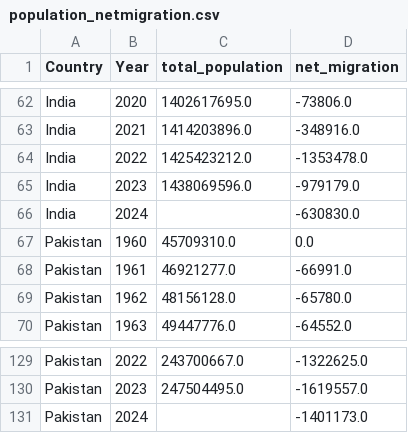
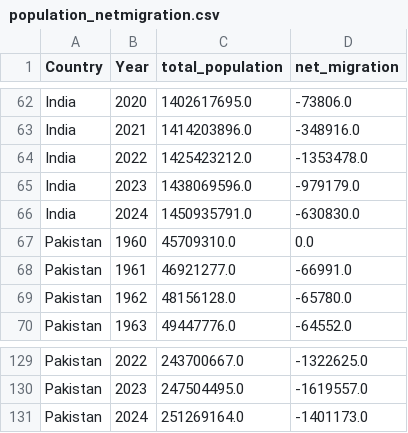
Before and after one commit to ejazurrehman/Net_Migration_Project_Pakistan-vs-India, a CSV file: Data_Set/population_netmigration.csv, drawn as a sheet; only a part is shown, gaps mark what is left out.

Commit message:
done

```diff
--- a/Data_Set/population_netmigration.csv
+++ b/Data_Set/population_netmigration.csv
@@ -65,3 +65,3 @@ India,2022,1425423212.0,-1353478.0
 India,2023,1438069596.0,-979179.0
-India,2024,,-630830.0
+India,2024,1450935791.0,-630830.0
 Pakistan,1960,45709310.0,0.0
@@ -130,2 +130,2 @@ Pakistan,2022,243700667.0,-1322625.0
 Pakistan,2023,247504495.0,-1619557.0
-Pakistan,2024,,-1401173.0
+Pakistan,2024,251269164.0,-1401173.0
```
